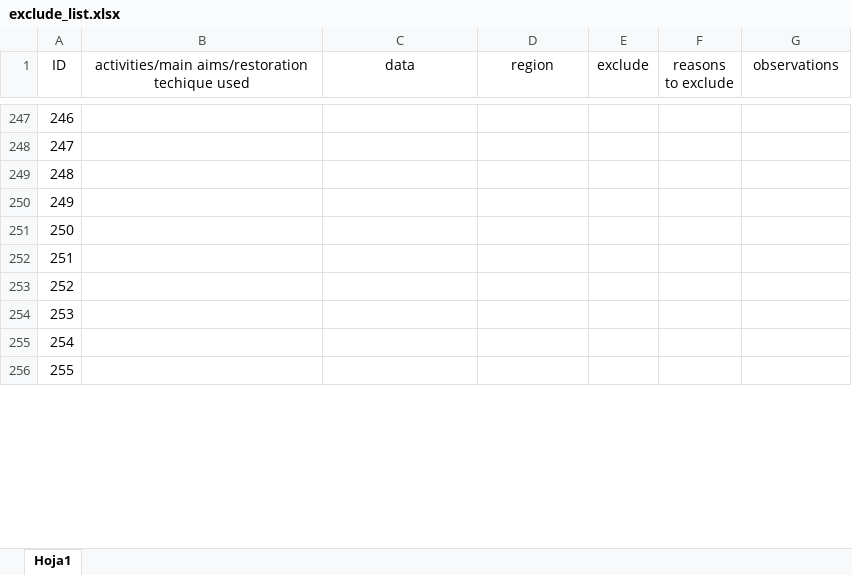
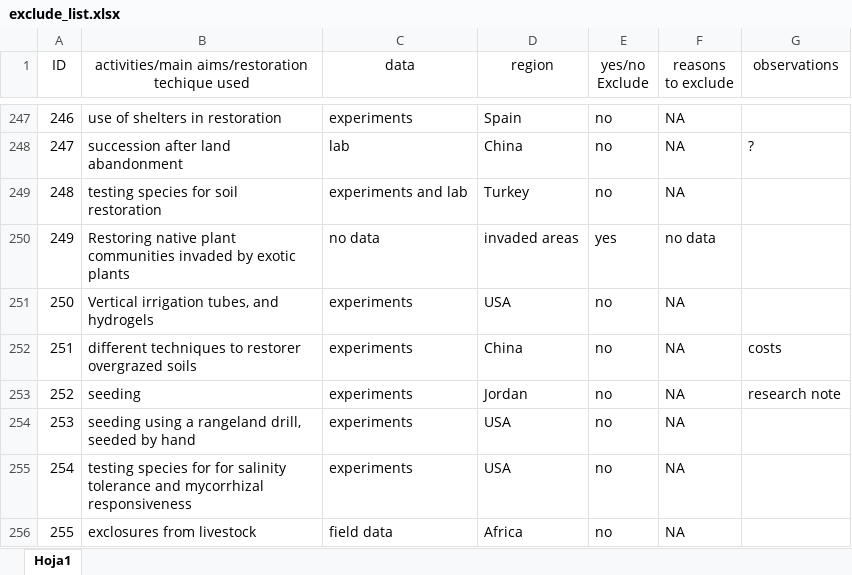
Before and after one commit to yangxhcaf/dryland_restoration_synthesis, an Excel workbook: data/exclude_list.xlsx, sheet Hoja1, drawn as a sheet; only a part is shown, gaps mark what is left out; values as stored, in another font and other column widths than the file's, no borders; the diff covers the shown part only; the diff names each change by its address in the sheet, - before the commit and + after, or states it on an @@ line.

Commit message:
To check, exclude list finished. 89 articles as "yes" to exclude, and 184 as "no".
exclude_list.csv include: the list of articles of the study_list.csv with the same ID; main aims or restoration activities applied in each article; kind of data used; world region/country; a yes/no exclude column, and, a reasons to exclude column. The "?" in another column represent doubts about the exclusion of some articles.

I included the same "yes/no Exclude" column to the study_list.csv

```diff
--- a/data/exclude_list.xlsx (sheet Hoja1)
+++ b/data/exclude_list.xlsx (sheet Hoja1)
-E1: exclude
+E1: yes/no Exclude
-B247: (empty)
+B247: use of shelters in restoration
-C247 (data): (empty)
+C247 (data): experiments
-D247 (region): (empty)
+D247 (region): Spain
-E247:E249 (yes/no Exclude): (empty)
+E247:E249 (yes/no Exclude): no
-F247:F249 (reasons to exclude): (empty)
+F247:F249 (reasons to exclude): NA
-B248: (empty)
+B248: succession after land abandonment
-C248 (data): (empty)
+C248 (data): lab
-D248 (region): (empty)
+D248 (region): China
-G248 (observations): (empty)
+G248 (observations): ?
-B249: (empty)
+B249: testing species for soil restoration
-C249 (data): (empty)
+C249 (data): experiments and lab
-D249 (region): (empty)
+D249 (region): Turkey
-B250: (empty)
+B250: Restoring native plant communities invaded by exotic plants
-C250 (data): (empty)
+C250 (data): no data
-D250 (region): (empty)
+D250 (region): invaded areas
-E250 (yes/no Exclude): (empty)
+E250 (yes/no Exclude): yes
-F250 (reasons to exclude): (empty)
+F250 (reasons to exclude): no data
-B251: (empty)
+B251: Vertical irrigation tubes, and hydrogels
-C251:C255 (data): (empty)
+C251:C255 (data): experiments
-D251 (region): (empty)
+D251 (region): USA
-E251:E256 (yes/no Exclude): (empty)
+E251:E256 (yes/no Exclude): no
-F251:F256 (reasons to exclude): (empty)
+F251:F256 (reasons to exclude): NA
-B252: (empty)
+B252: different techniques to restorer overgrazed soils
-D252 (region): (empty)
+D252 (region): China
-G252 (observations): (empty)
+G252 (observations): costs
-B253: (empty)
+B253: seeding
-D253 (region): (empty)
+D253 (region): Jordan
-G253 (observations): (empty)
+G253 (observations): research note
-B254: (empty)
+B254: seeding using a rangeland drill, seeded by hand
-D254:D255 (region): (empty)
+D254:D255 (region): USA
-B255: (empty)
+B255: testing species for for salinity tolerance and mycorrhizal responsiveness
-B256: (empty)
+B256: exclosures from livestock
-C256 (data): (empty)
+C256 (data): field data
-D256 (region): (empty)
+D256 (region): Africa
```
Also changed, not shown: 142 edited cells elsewhere in this sheet, data/study_list.xlsx.
